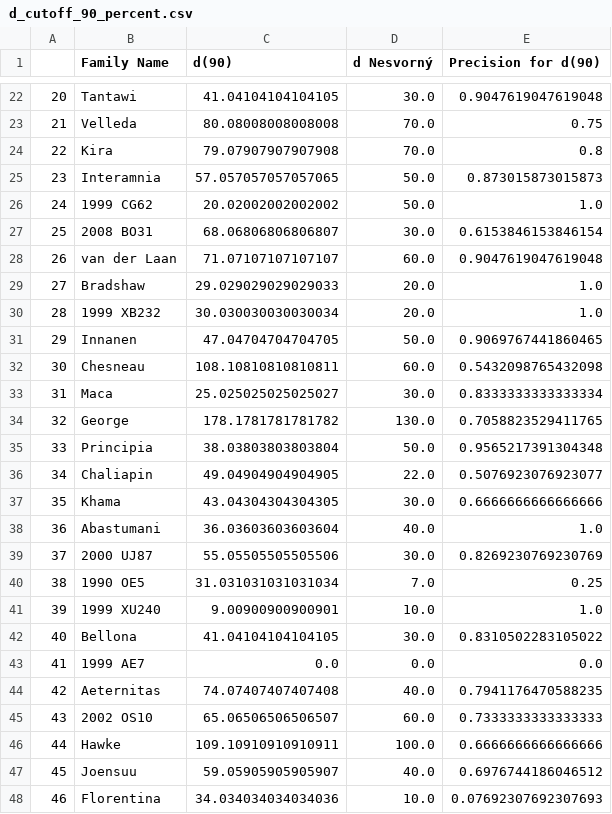
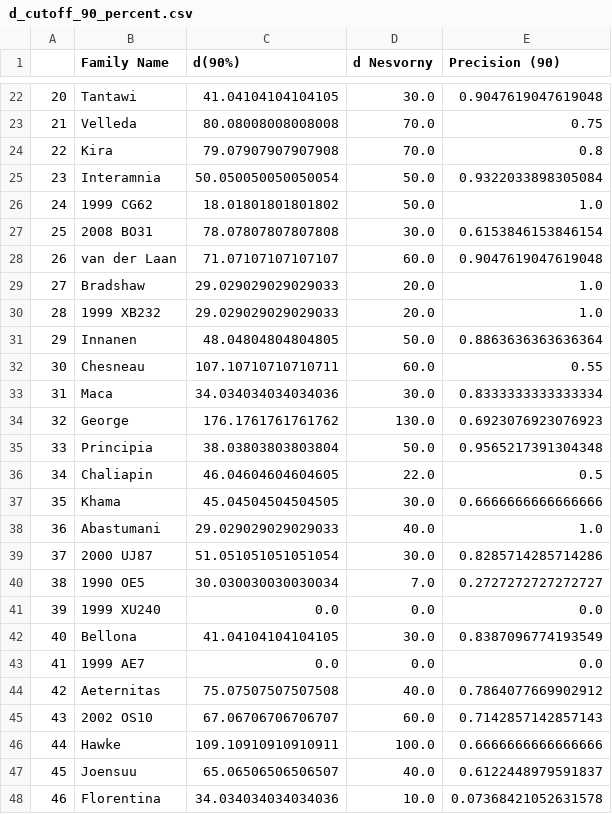
Before and after one commit to YangShen31/proper_elements_prediction, a CSV file: data/d_cutoff_90_percent.csv, drawn as a sheet; only a part is shown, gaps mark what is left out; the diff covers the shown part only.

Commit message:
Update table values

```diff
--- a/data/d_cutoff_90_percent.csv
+++ b/data/d_cutoff_90_percent.csv
@@ -1 +1 @@
-,Family Name,d(90),d Nesvorný,Precision for d(90)
+,Family Name,d(90%),d Nesvorny,Precision (90)
@@ -24,25 +24,25 @@
 22,Kira,79.07907907907908,70.0,0.8
-23,Interamnia,57.057057057057065,50.0,0.873015873015873
-24,1999 CG62,20.02002002002002,50.0,1.0
-25,2008 BO31,68.06806806806807,30.0,0.6153846153846154
+23,Interamnia,50.050050050050054,50.0,0.9322033898305084
+24,1999 CG62,18.01801801801802,50.0,1.0
+25,2008 BO31,78.07807807807808,30.0,0.6153846153846154
 26,van der Laan,71.07107107107107,60.0,0.9047619047619048
 27,Bradshaw,29.029029029029033,20.0,1.0
-28,1999 XB232,30.030030030030034,20.0,1.0
-29,Innanen,47.04704704704705,50.0,0.9069767441860465
-30,Chesneau,108.10810810810811,60.0,0.5432098765432098
-31,Maca,25.025025025025027,30.0,0.8333333333333334
-32,George,178.1781781781782,130.0,0.7058823529411765
+28,1999 XB232,29.029029029029033,20.0,1.0
+29,Innanen,48.04804804804805,50.0,0.8863636363636364
+30,Chesneau,107.10710710710711,60.0,0.55
+31,Maca,34.034034034034036,30.0,0.8333333333333334
+32,George,176.1761761761762,130.0,0.6923076923076923
 33,Principia,38.03803803803804,50.0,0.9565217391304348
-34,Chaliapin,49.04904904904905,22.0,0.5076923076923077
-35,Khama,43.04304304304305,30.0,0.6666666666666666
-36,Abastumani,36.03603603603604,40.0,1.0
-37,2000 UJ87,55.05505505505506,30.0,0.8269230769230769
-38,1990 OE5,31.031031031031034,7.0,0.25
-39,1999 XU240,9.00900900900901,10.0,1.0
-40,Bellona,41.04104104104105,30.0,0.8310502283105022
+34,Chaliapin,46.04604604604605,22.0,0.5
+35,Khama,45.04504504504505,30.0,0.6666666666666666
+36,Abastumani,29.029029029029033,40.0,1.0
+37,2000 UJ87,51.051051051051054,30.0,0.8285714285714286
+38,1990 OE5,30.030030030030034,7.0,0.2727272727272727
+39,1999 XU240,0.0,0.0,0.0
+40,Bellona,41.04104104104105,30.0,0.8387096774193549
 41,1999 AE7,0.0,0.0,0.0
-42,Aeternitas,74.07407407407408,40.0,0.7941176470588235
-43,2002 OS10,65.06506506506507,60.0,0.7333333333333333
+42,Aeternitas,75.07507507507508,40.0,0.7864077669902912
+43,2002 OS10,67.06706706706707,60.0,0.7142857142857143
 44,Hawke,109.10910910910911,100.0,0.6666666666666666
-45,Joensuu,59.05905905905907,40.0,0.6976744186046512
-46,Florentina,34.034034034034036,10.0,0.07692307692307693
+45,Joensuu,65.06506506506507,40.0,0.6122448979591837
+46,Florentina,34.034034034034036,10.0,0.07368421052631578
```
Also changed, not shown: 149 edited cells elsewhere in this file.
